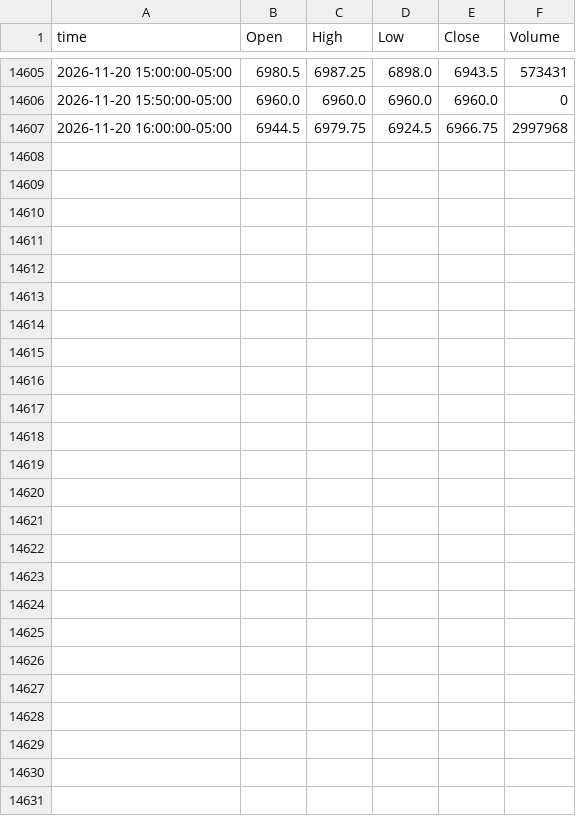
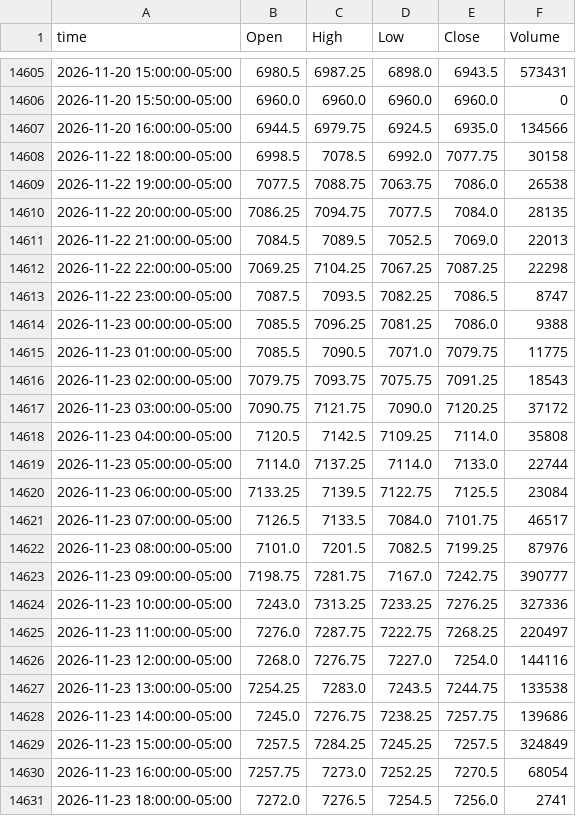
Before and after one commit to ductran1987/pharmd-bars, a CSV file: bars/ES_1h.csv, drawn as a sheet; only a part is shown, gaps mark what is left out; the diff covers the shown part only.

```diff
--- a/bars/ES_1h.csv
+++ b/bars/ES_1h.csv
@@ -14606,2 +14606,26 @@ time,Open,High,Low,Close,Volume
 2026-11-20 15:50:00-05:00,6960.0,6960.0,6960.0,6960.0,0
-2026-11-20 16:00:00-05:00,6944.5,6979.75,6924.5,6966.75,2997968
+2026-11-20 16:00:00-05:00,6944.5,6979.75,6924.5,6935.0,134566
+2026-11-22 18:00:00-05:00,6998.5,7078.5,6992.0,7077.75,30158
+2026-11-22 19:00:00-05:00,7077.5,7088.75,7063.75,7086.0,26538
+2026-11-22 20:00:00-05:00,7086.25,7094.75,7077.5,7084.0,28135
+2026-11-22 21:00:00-05:00,7084.5,7089.5,7052.5,7069.0,22013
+2026-11-22 22:00:00-05:00,7069.25,7104.25,7067.25,7087.25,22298
+2026-11-22 23:00:00-05:00,7087.5,7093.5,7082.25,7086.5,8747
+2026-11-23 00:00:00-05:00,7085.5,7096.25,7081.25,7086.0,9388
+2026-11-23 01:00:00-05:00,7085.5,7090.5,7071.0,7079.75,11775
+2026-11-23 02:00:00-05:00,7079.75,7093.75,7075.75,7091.25,18543
+2026-11-23 03:00:00-05:00,7090.75,7121.75,7090.0,7120.25,37172
+2026-11-23 04:00:00-05:00,7120.5,7142.5,7109.25,7114.0,35808
+2026-11-23 05:00:00-05:00,7114.0,7137.25,7114.0,7133.0,22744
+2026-11-23 06:00:00-05:00,7133.25,7139.5,7122.75,7125.5,23084
+2026-11-23 07:00:00-05:00,7126.5,7133.5,7084.0,7101.75,46517
+2026-11-23 08:00:00-05:00,7101.0,7201.5,7082.5,7199.25,87976
+2026-11-23 09:00:00-05:00,7198.75,7281.75,7167.0,7242.75,390777
+2026-11-23 10:00:00-05:00,7243.0,7313.25,7233.25,7276.25,327336
+2026-11-23 11:00:00-05:00,7276.0,7287.75,7222.75,7268.25,220497
+2026-11-23 12:00:00-05:00,7268.0,7276.75,7227.0,7254.0,144116
+2026-11-23 13:00:00-05:00,7254.25,7283.0,7243.5,7244.75,133538
+2026-11-23 14:00:00-05:00,7245.0,7276.75,7238.25,7257.75,139686
+2026-11-23 15:00:00-05:00,7257.5,7284.25,7245.25,7257.5,324849
+2026-11-23 16:00:00-05:00,7257.75,7273.0,7252.25,7270.5,68054
+2026-11-23 18:00:00-05:00,7272.0,7276.5,7254.5,7256.0,2741
```
Also changed, not shown: 1 edited cell elsewhere in this file, bars/NQ_1h.csv, 2 other files.
